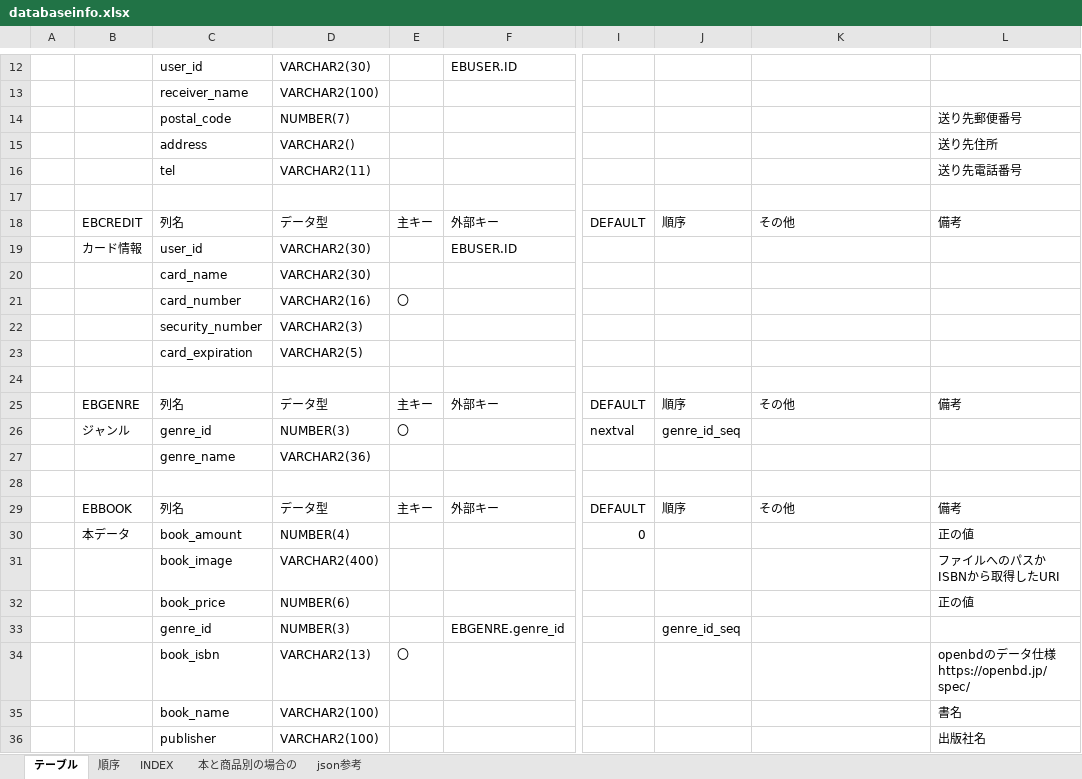
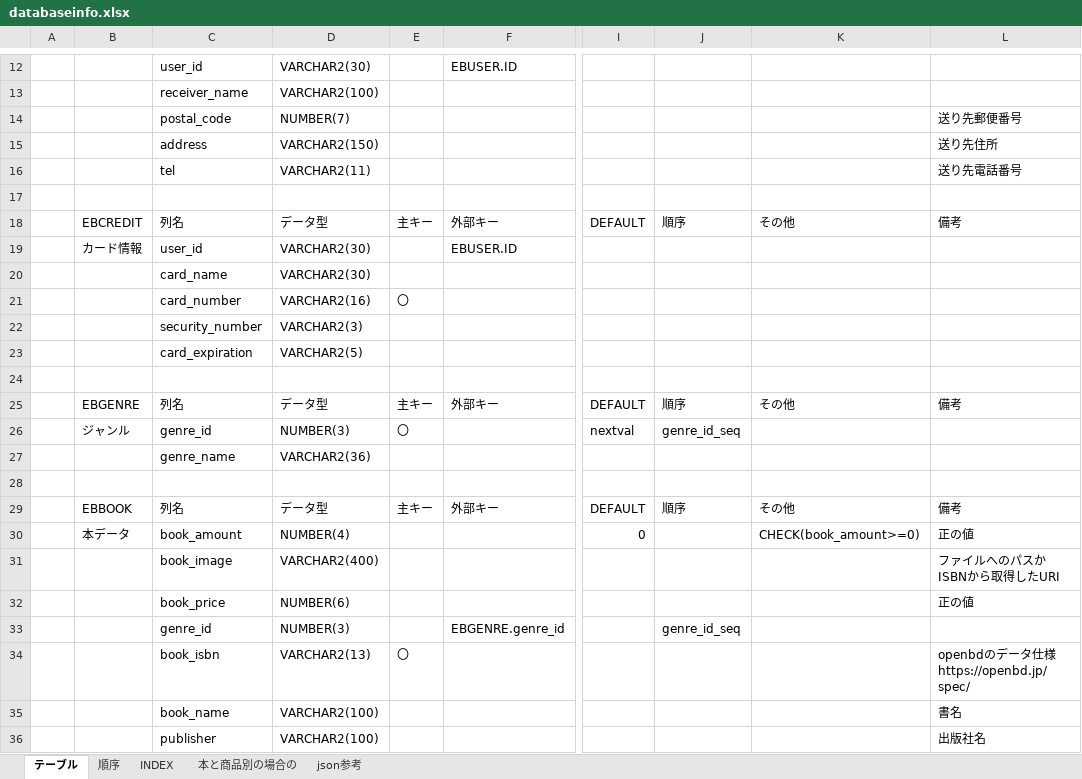
Before and after one commit to hy-18304021/ECbook, an Excel workbook: document/databaseinfo.xlsx, sheet テーブル, drawn as a sheet; only a part is shown, gaps mark what is left out; values as stored, in another font and other column widths than the file's, no borders; the diff names each change by its address in the sheet, - before the commit and + after, or states it on an @@ line.

```diff
--- a/document/databaseinfo.xlsx (sheet テーブル)
+++ b/document/databaseinfo.xlsx (sheet テーブル)
-D15: VARCHAR2()
+D15: VARCHAR2(150)
-K30: (empty)
+K30: CHECK(book_amount>=0)
```
Also changed, not shown: 18 other files.
